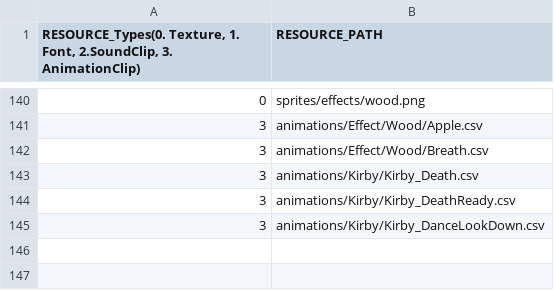
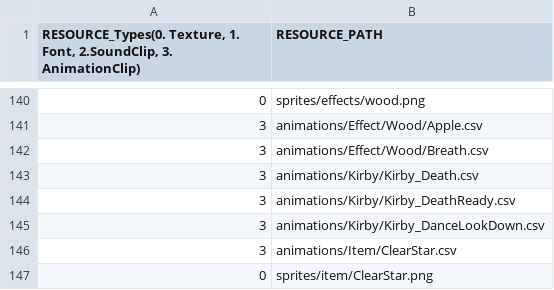
Before and after one commit to lee-jun-young1/kirby, a CSV file: Kirby-bin/data/ExampleScene_resources.csv, drawn as a sheet; only a part is shown, gaps mark what is left out; the diff names each change by its address in the sheet, - before the commit and + after, or states it on an @@ line.

Commit message:
Clear star

```diff
--- a/Kirby-bin/data/ExampleScene_resources.csv
+++ b/Kirby-bin/data/ExampleScene_resources.csv
+row 146: 3 | animations/Item/ClearStar.csv
+row 147: 0 | sprites/item/ClearStar.png
```
Also changed, not shown: 5 other files.
